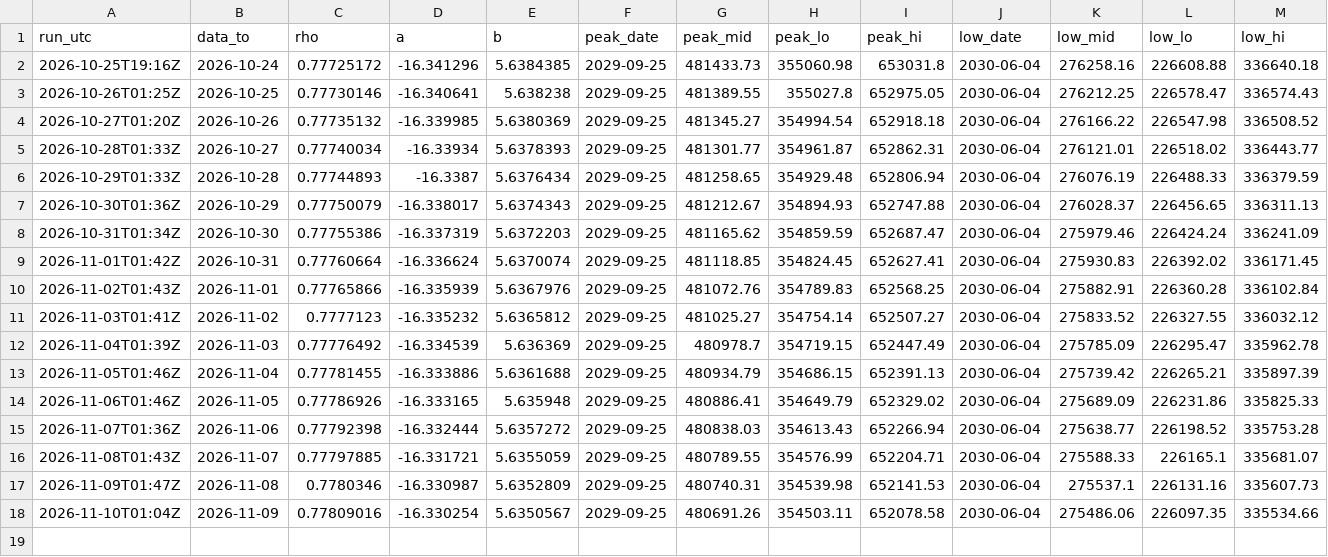
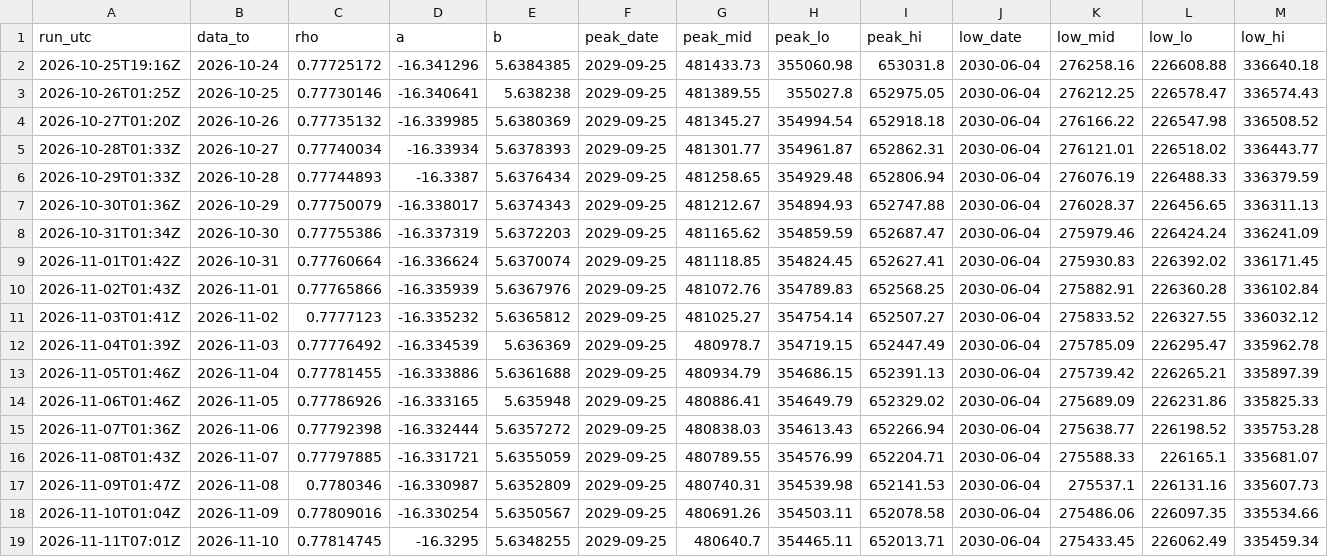
Before and after one commit to Euthymia686/my-btc-cycle-model, a CSV file: data/band_log.csv, drawn as a sheet; only a part is shown; rows hold the shown columns only; the diff names each change by its address in the sheet, - before the commit and + after, or states it on an @@ line.

```diff
--- a/data/band_log.csv
+++ b/data/band_log.csv
+row 19: 2026-11-11T07:01Z | 2026-11-10 | 0.77814745 | -16.3295 | 5.6348255 | 2029-09-25 | 480640.7 | 354465.11 | 652013.71 | 2030-06-04 | 275433.45 | 226062.49 | 335459.34
```
Also changed, not shown: data/candidates/shadow_log.csv, data/scorecard.csv, 44 other files.
